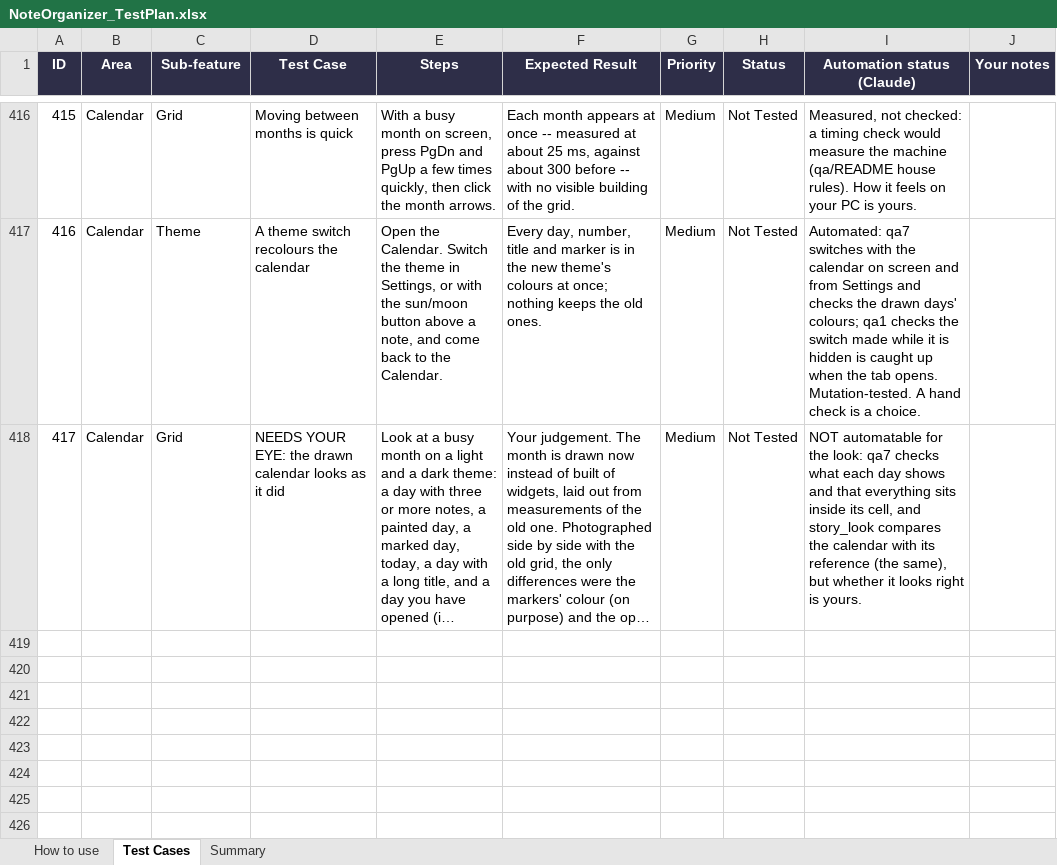
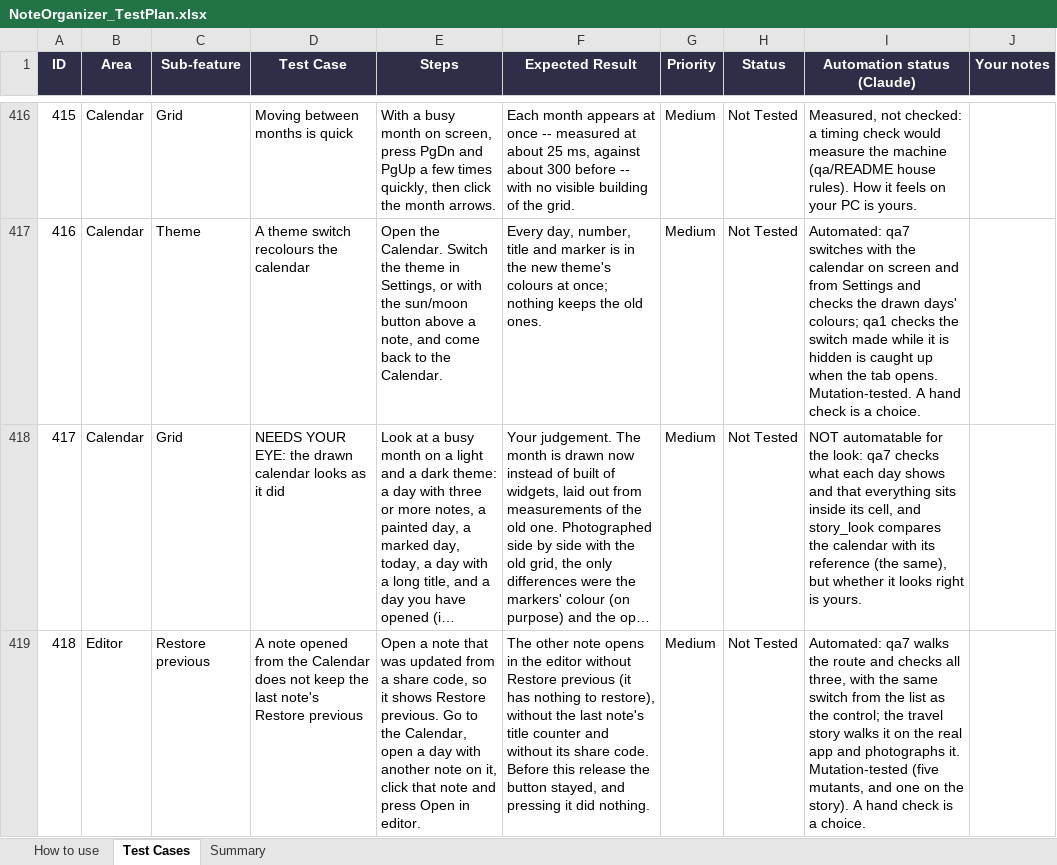
Before and after one commit to AlexandraMoldovan95/noteOrganizer, an Excel workbook: qa/NoteOrganizer_TestPlan.xlsx, sheet Test Cases, drawn as a sheet; only a part is shown, gaps mark what is left out; long unchanged cells end in …; values as stored, in another font and other column widths than the file's, no borders; conditional formats not drawn; the diff names each change by its address in the sheet, - before the commit and + after, or states it on an @@ line.

```diff
--- a/qa/NoteOrganizer_TestPlan.xlsx (sheet Test Cases)
+++ b/qa/NoteOrganizer_TestPlan.xlsx (sheet Test Cases)
+row 419: 418 | Editor | Restore previous | A note opened from the Calendar does not keep the last note's Restore previous | Open a note that was updated from a share code, so it shows Restore previous. Go to the Calendar, open a day with another note on it, click that note and press Open in editor. | The other note opens in the editor without Restore previous (it has nothing to restore), without the last note's title counter and without its share code. Before this release the button stayed, and pressing it did nothing. | Medium | Not Tested | Automated: qa7 walks the route and checks all three, with the same switch from the list as the control; the travel story walks it on the real app and photographs it. Mutation-tested (five mutants, and one on the story). A hand check is a choice.
```
Also changed, not shown: sheet Summary, 14 other files.
